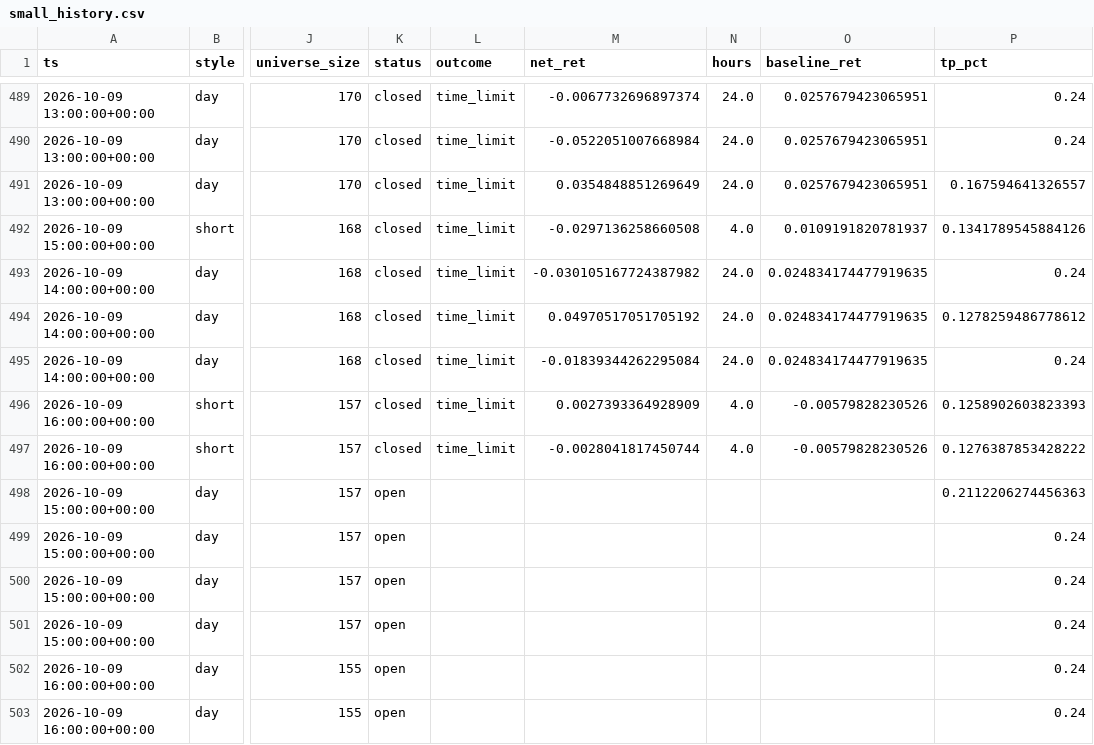
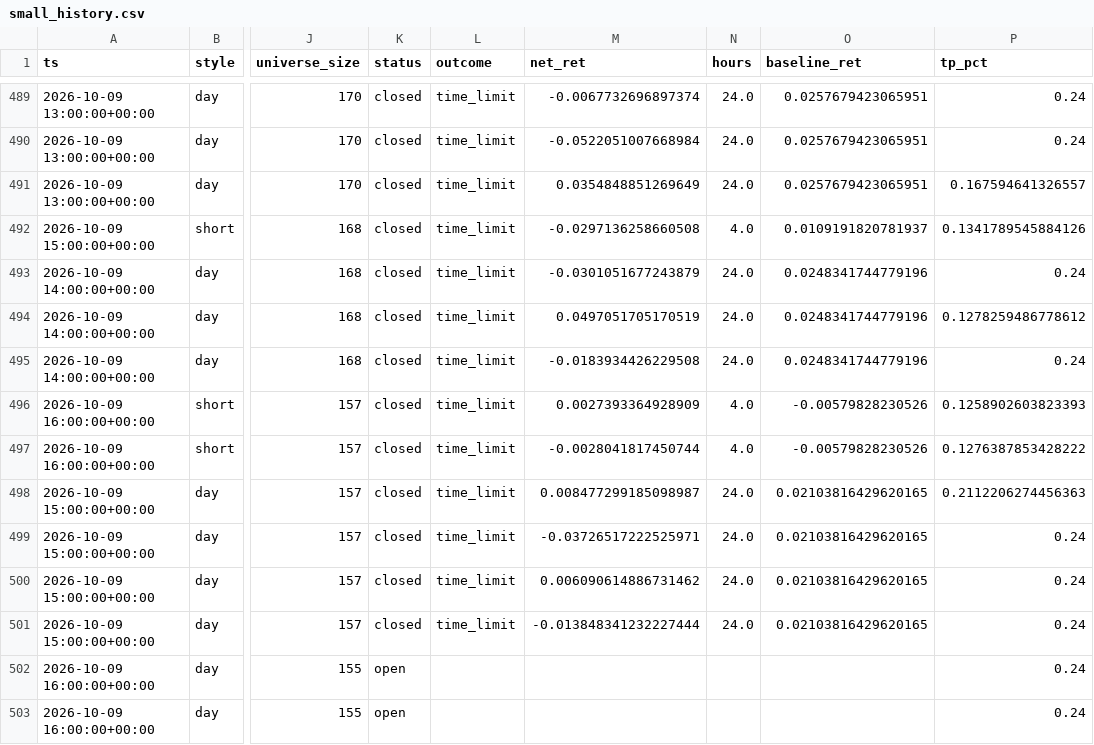
Before and after one commit to ljmacdonald/mempool-omega, a CSV file: state/suggestions/small_history.csv, drawn as a sheet; only a part is shown, gaps mark what is left out; the diff names each change by its address in the sheet, - before the commit and + after, or states it on an @@ line.

```diff
--- a/state/suggestions/small_history.csv
+++ b/state/suggestions/small_history.csv
-M493 (net_ret): -0.030105167724387982
+M493 (net_ret): -0.0301051677243879
-O493:O495 (baseline_ret): 0.024834174477919635
+O493:O495 (baseline_ret): 0.0248341744779196
-M494 (net_ret): 0.04970517051705192
+M494 (net_ret): 0.0497051705170519
-M495 (net_ret): -0.01839344262295084
+M495 (net_ret): -0.0183934426229508
-K498:K501 (status): open
+K498:K501 (status): closed
-L498:L501 (outcome): (empty)
+L498:L501 (outcome): time_limit
-M498 (net_ret): (empty)
+M498 (net_ret): 0.008477299185098987
-N498:N501 (hours): (empty)
+N498:N501 (hours): 24.0
-O498:O501 (baseline_ret): (empty)
+O498:O501 (baseline_ret): 0.02103816429620165
-M499 (net_ret): (empty)
+M499 (net_ret): -0.03726517222525971
-M500 (net_ret): (empty)
+M500 (net_ret): 0.006090614886731462
-M501 (net_ret): (empty)
+M501 (net_ret): -0.013848341232227444
```
Also changed, not shown: state/ledger/equity_2026-10.csv, state/ledger/signals_2026-10.csv, 17 other files.
